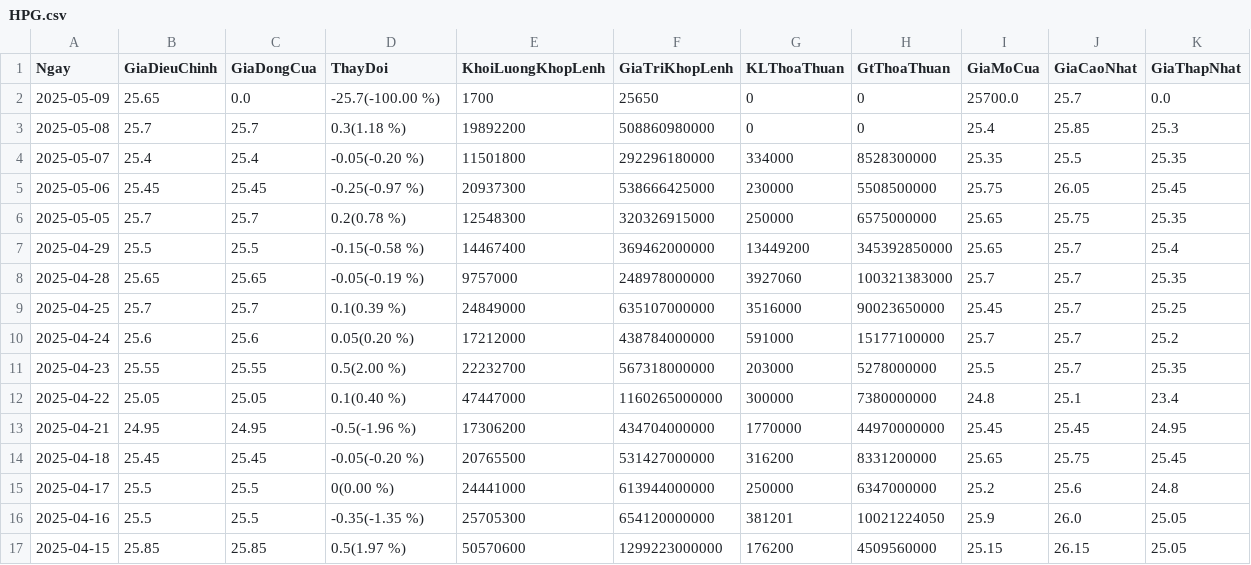
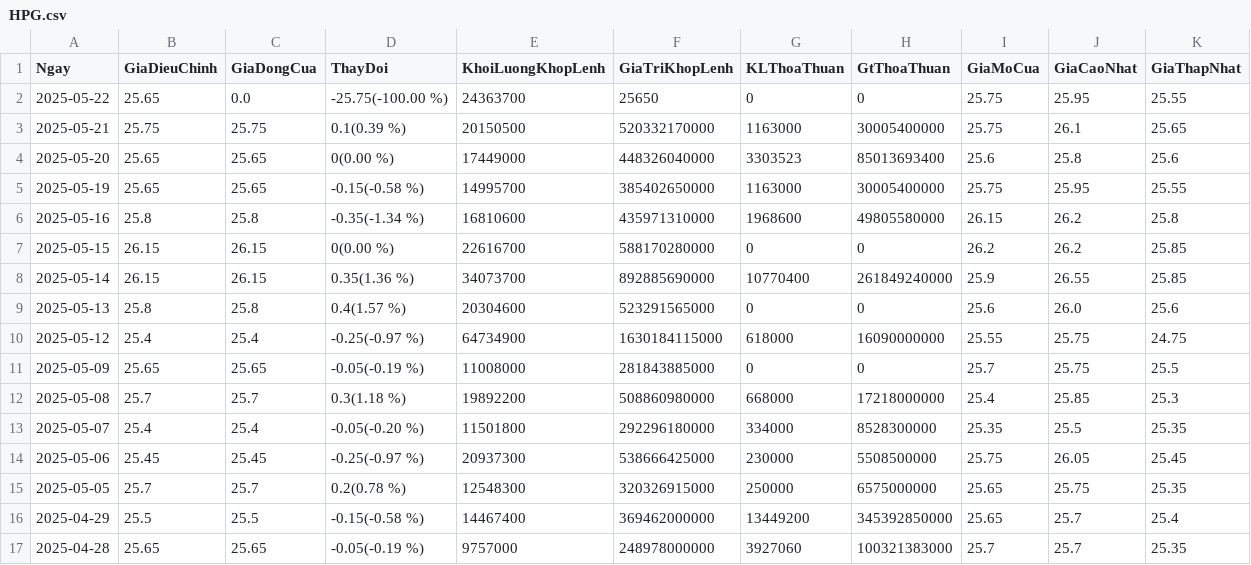
Before and after one commit to Nhubinh123/Portfolio, a CSV file: HPG.csv, drawn as a sheet; only a part is shown; the shorter side is filled out with more unchanged rows.

```diff
--- a/HPG.csv
+++ b/HPG.csv
@@ -1,4 +1,13 @@
 Ngay,GiaDieuChinh,GiaDongCua,ThayDoi,KhoiLuongKhopLenh,GiaTriKhopLenh,KLThoaThuan,GtThoaThuan,GiaMoCua,GiaCaoNhat,GiaThapNhat
-2025-05-09,25.65,0.0,-25.7(-100.00 %),1700,25650,0,0,25700.0,25.7,0.0
-2025-05-08,25.7,25.7,0.3(1.18 %),19892200,508860980000,0,0,25.4,25.85,25.3
+2025-05-22,25.65,0.0,-25.75(-100.00 %),24363700,25650,0,0,25.75,25.95,25.55
+2025-05-21,25.75,25.75,0.1(0.39 %),20150500,520332170000,1163000,30005400000,25.75,26.1,25.65
+2025-05-20,25.65,25.65,0(0.00 %),17449000,448326040000,3303523,85013693400,25.6,25.8,25.6
+2025-05-19,25.65,25.65,-0.15(-0.58 %),14995700,385402650000,1163000,30005400000,25.75,25.95,25.55
+2025-05-16,25.8,25.8,-0.35(-1.34 %),16810600,435971310000,1968600,49805580000,26.15,26.2,25.8
+2025-05-15,26.15,26.15,0(0.00 %),22616700,588170280000,0,0,26.2,26.2,25.85
+2025-05-14,26.15,26.15,0.35(1.36 %),34073700,892885690000,10770400,261849240000,25.9,26.55,25.85
+2025-05-13,25.8,25.8,0.4(1.57 %),20304600,523291565000,0,0,25.6,26.0,25.6
+2025-05-12,25.4,25.4,-0.25(-0.97 %),64734900,1630184115000,618000,16090000000,25.55,25.75,24.75
+2025-05-09,25.65,25.65,-0.05(-0.19 %),11008000,281843885000,0,0,25.7,25.75,25.5
+2025-05-08,25.7,25.7,0.3(1.18 %),19892200,508860980000,668000,17218000000,25.4,25.85,25.3
 2025-05-07,25.4,25.4,-0.05(-0.20 %),11501800,292296180000,334000,8528300000,25.35,25.5,25.35
```
Also changed, not shown: FPT.csv, MWG.csv, 12 other files.
